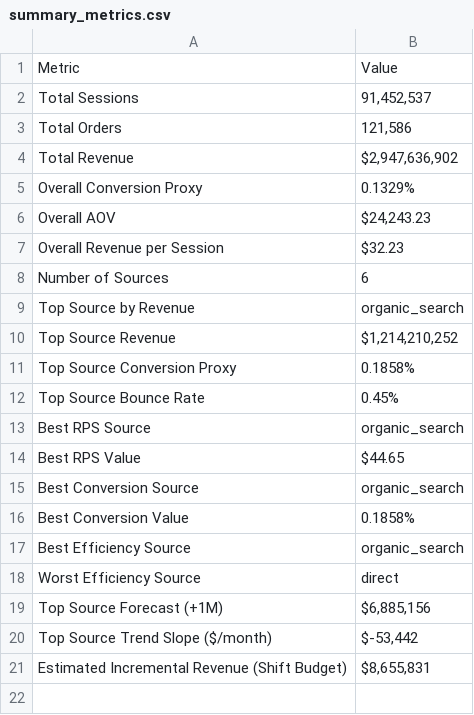
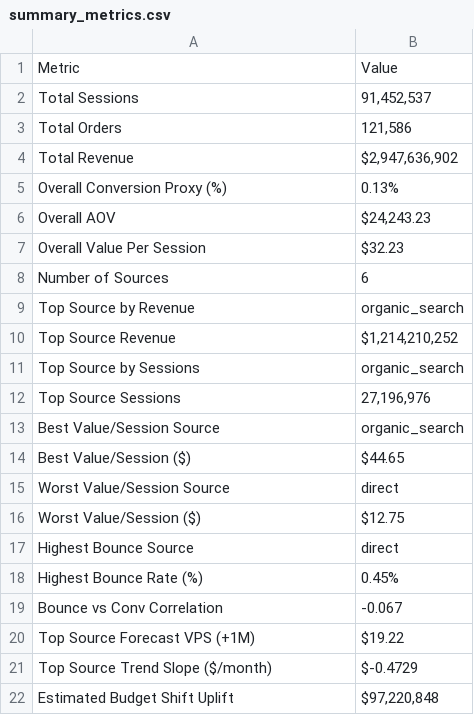
Before and after one commit to TuNgayToiGapEm-Datathon2026/TuNgayToiGapEm, a CSV file: phan_2_eda/outputs/idea_6/outputs/summary_metrics.csv, drawn as a sheet.

```diff
--- a/phan_2_eda/outputs/idea_6/outputs/summary_metrics.csv
+++ b/phan_2_eda/outputs/idea_6/outputs/summary_metrics.csv
@@ -4,5 +4,5 @@ Total Orders,"121,586"
 Total Revenue,"$2,947,636,902"
-Overall Conversion Proxy,0.1329%
+Overall Conversion Proxy (%),0.13%
 Overall AOV,"$24,243.23"
-Overall Revenue per Session,$32.23
+Overall Value Per Session,$32.23
 Number of Sources,6
@@ -10,12 +10,13 @@ Top Source by Revenue,organic_search
 Top Source Revenue,"$1,214,210,252"
-Top Source Conversion Proxy,0.1858%
-Top Source Bounce Rate,0.45%
-Best RPS Source,organic_search
-Best RPS Value,$44.65
-Best Conversion Source,organic_search
-Best Conversion Value,0.1858%
-Best Efficiency Source,organic_search
-Worst Efficiency Source,direct
-Top Source Forecast (+1M),"$6,885,156"
-Top Source Trend Slope ($/month),"$-53,442"
-Estimated Incremental Revenue (Shift Budget),"$8,655,831"
+Top Source by Sessions,organic_search
+Top Source Sessions,"27,196,976"
+Best Value/Session Source,organic_search
+Best Value/Session ($),$44.65
+Worst Value/Session Source,direct
+Worst Value/Session ($),$12.75
+Highest Bounce Source,direct
+Highest Bounce Rate (%),0.45%
+Bounce vs Conv Correlation,-0.067
+Top Source Forecast VPS (+1M),$19.22
+Top Source Trend Slope ($/month),$-0.4729
+Estimated Budget Shift Uplift,"$97,220,848"
```
Also changed, not shown: 34 other files.
